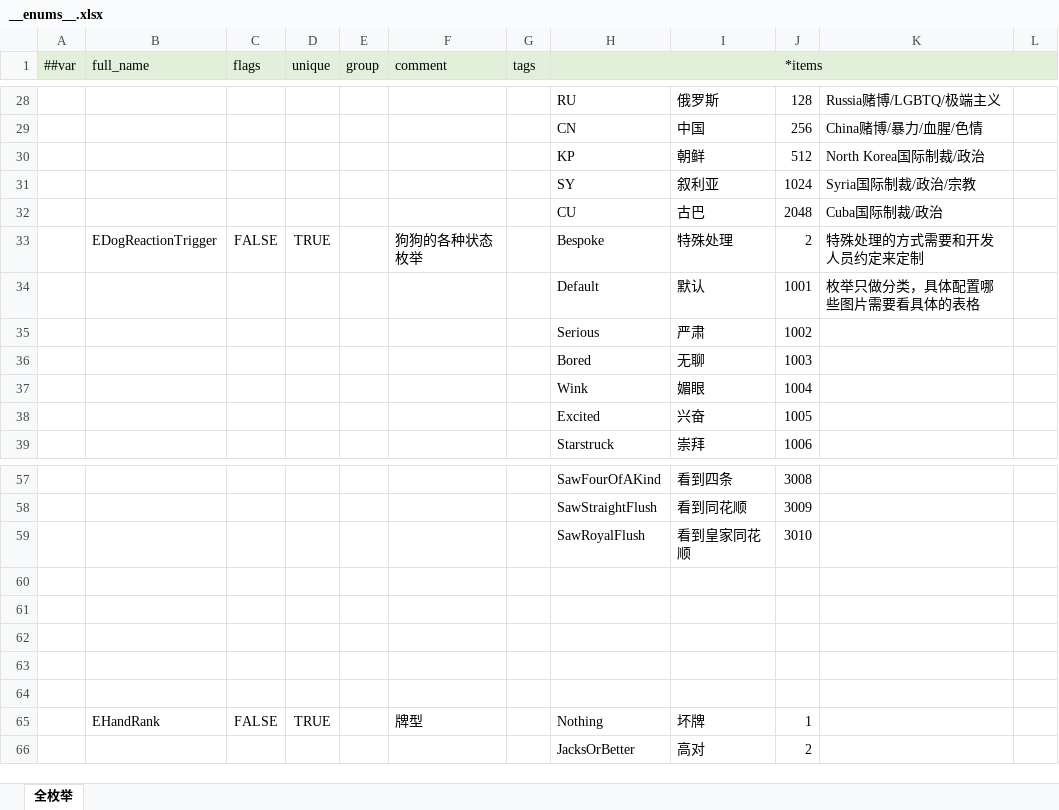
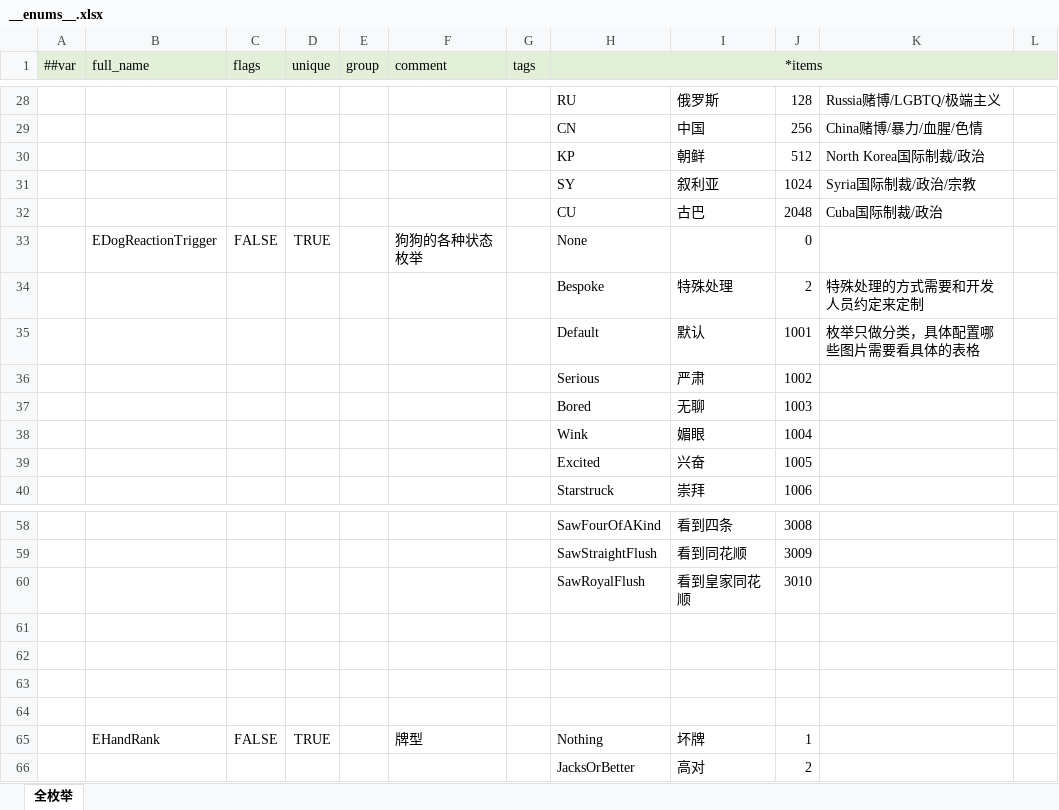
Before and after one commit to SeananTQ/lucky-dog-pub-2026, an Excel workbook: luban-excels/xlsx/__enums__.xlsx, sheet 全枚举, drawn as a sheet; only a part is shown, gaps mark what is left out; values as stored, in another font and other column widths than the file's, no borders; removed rows and columns are numbered as before the commit, all else as after; the diff names each change by its address in the sheet, - before the commit and + after, or states it on an @@ line.

```diff
--- a/luban-excels/xlsx/__enums__.xlsx (sheet 全枚举)
+++ b/luban-excels/xlsx/__enums__.xlsx (sheet 全枚举)
-H33 (*items): Bespoke
+H33 (*items): None
-I33: 特殊处理
+I33: (empty)
-J33: 2
+J33: 0
-K33: 特殊处理的方式需要和开发人员约定来定制
+K33: (empty)
+row 34:  |  |  |  |  |  |  | Bespoke | 特殊处理 | 2 | 特殊处理的方式需要和开发人员约定来定制
-row 60: (empty)
```
Also changed, not shown: luban-excels/xlsx/Main.xlsx, luban-excels/xlsx/__tables__.xlsx, 13 other files.
